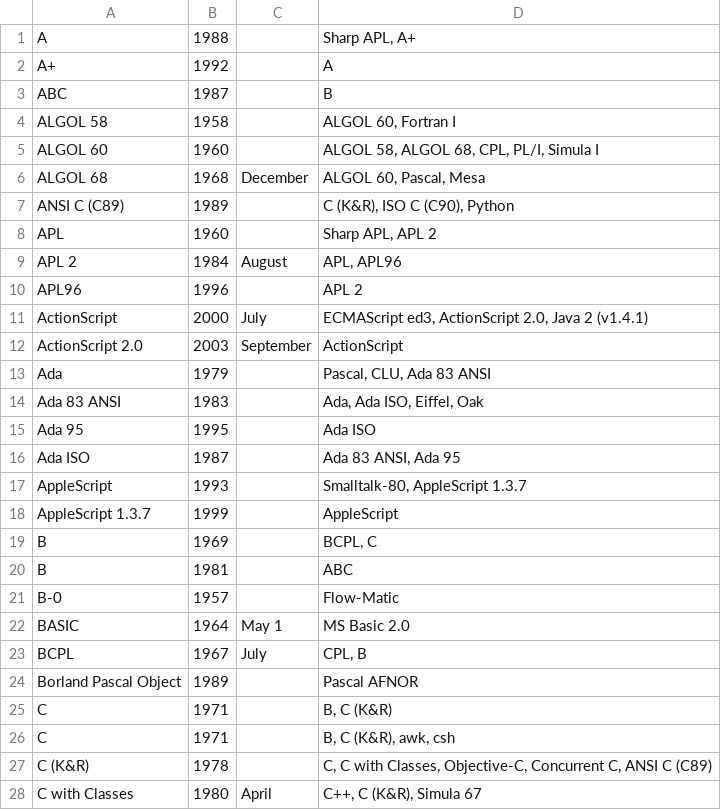
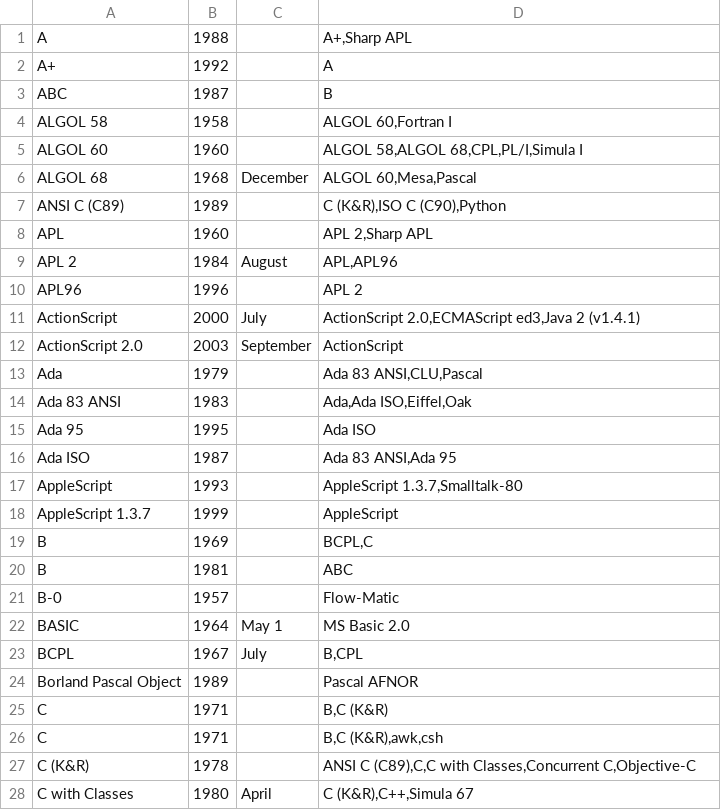
Before and after one commit to nishio/learn_language, a CSV file: timeline/1.csv, drawn as a sheet; only a part is shown; the diff covers the shown part only.

```diff
--- a/timeline/1.csv
+++ b/timeline/1.csv
@@ -1,20 +1,20 @@
-"A","1988","","Sharp APL, A+"
+"A","1988","","A+,Sharp APL"
 "A+","1992","","A"
 "ABC","1987","","B"
-"ALGOL 58","1958","","ALGOL 60, Fortran I"
-"ALGOL 60","1960","","ALGOL 58, ALGOL 68, CPL, PL/I, Simula I"
-"ALGOL 68","1968","December","ALGOL 60, Pascal, Mesa"
-"ANSI C (C89)","1989","","C (K&R), ISO C (C90), Python"
-"APL","1960","","Sharp APL, APL 2"
-"APL 2","1984","August","APL, APL96"
+"ALGOL 58","1958","","ALGOL 60,Fortran I"
+"ALGOL 60","1960","","ALGOL 58,ALGOL 68,CPL,PL/I,Simula I"
+"ALGOL 68","1968","December","ALGOL 60,Mesa,Pascal"
+"ANSI C (C89)","1989","","C (K&R),ISO C (C90),Python"
+"APL","1960","","APL 2,Sharp APL"
+"APL 2","1984","August","APL,APL96"
 "APL96","1996","","APL 2"
-"ActionScript","2000","July","ECMAScript ed3, ActionScript 2.0, Java 2 (v1.4.1)"
+"ActionScript","2000","July","ActionScript 2.0,ECMAScript ed3,Java 2 (v1.4.1)"
 "ActionScript 2.0","2003","September","ActionScript"
-"Ada","1979","","Pascal, CLU, Ada 83 ANSI"
-"Ada 83 ANSI","1983","","Ada, Ada ISO, Eiffel, Oak"
+"Ada","1979","","Ada 83 ANSI,CLU,Pascal"
+"Ada 83 ANSI","1983","","Ada,Ada ISO,Eiffel,Oak"
 "Ada 95","1995","","Ada ISO"
-"Ada ISO","1987","","Ada 83 ANSI, Ada 95"
-"AppleScript","1993","","Smalltalk-80, AppleScript 1.3.7"
+"Ada ISO","1987","","Ada 83 ANSI,Ada 95"
+"AppleScript","1993","","AppleScript 1.3.7,Smalltalk-80"
 "AppleScript 1.3.7","1999","","AppleScript"
-"B","1969","","BCPL, C"
+"B","1969","","BCPL,C"
 "B","1981","","ABC"
@@ -22,7 +22,7 @@
 "BASIC","1964","May 1","MS Basic 2.0"
-"BCPL","1967","July","CPL, B"
+"BCPL","1967","July","B,CPL"
 "Borland Pascal Object","1989","","Pascal AFNOR"
-"C","1971","","B, C (K&R)"
-"C","1971","","B, C (K&R), awk, csh"
-"C (K&R)","1978","","C, C with Classes, Objective-C, Concurrent C, ANSI C (C89)"
-"C with Classes","1980","April","C++, C (K&R), Simula 67"
+"C","1971","","B,C (K&R)"
+"C","1971","","B,C (K&R),awk,csh"
+"C (K&R)","1978","","ANSI C (C89),C,C with Classes,Concurrent C,Objective-C"
+"C with Classes","1980","April","C (K&R),C++,Simula 67"
```
Also changed, not shown: 2 added rows, 2 removed rows and 152 edited cells elsewhere in this file, timeline/2.csv.
